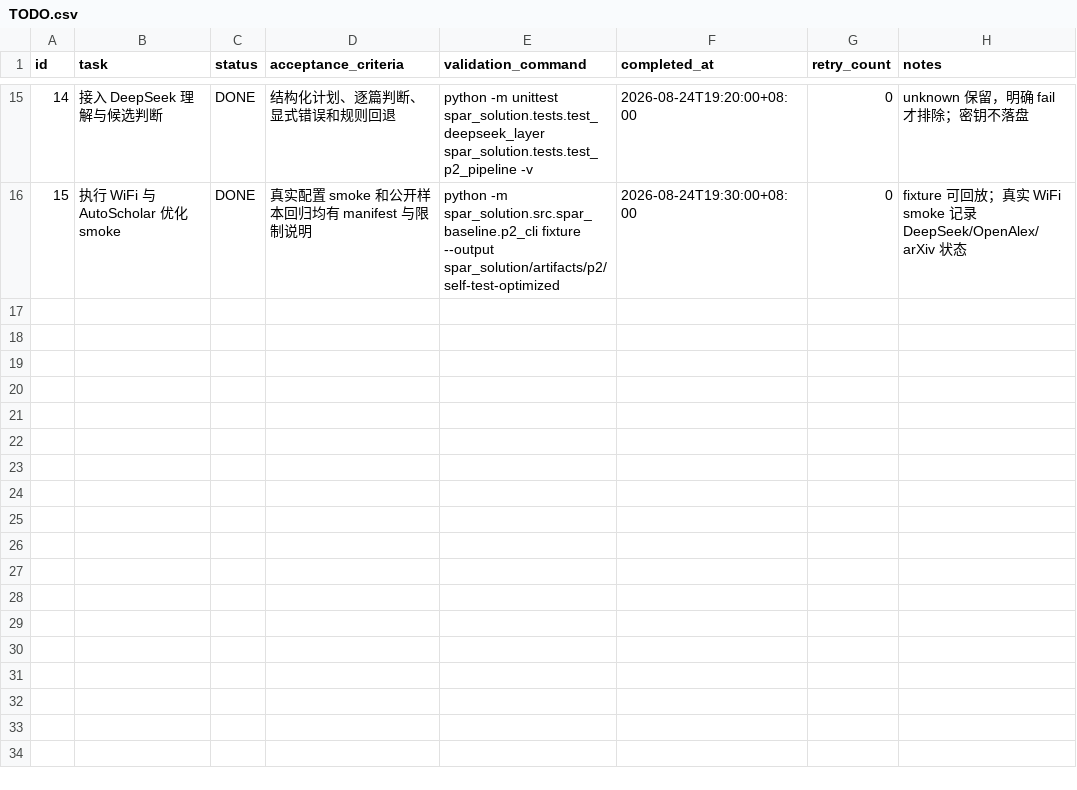
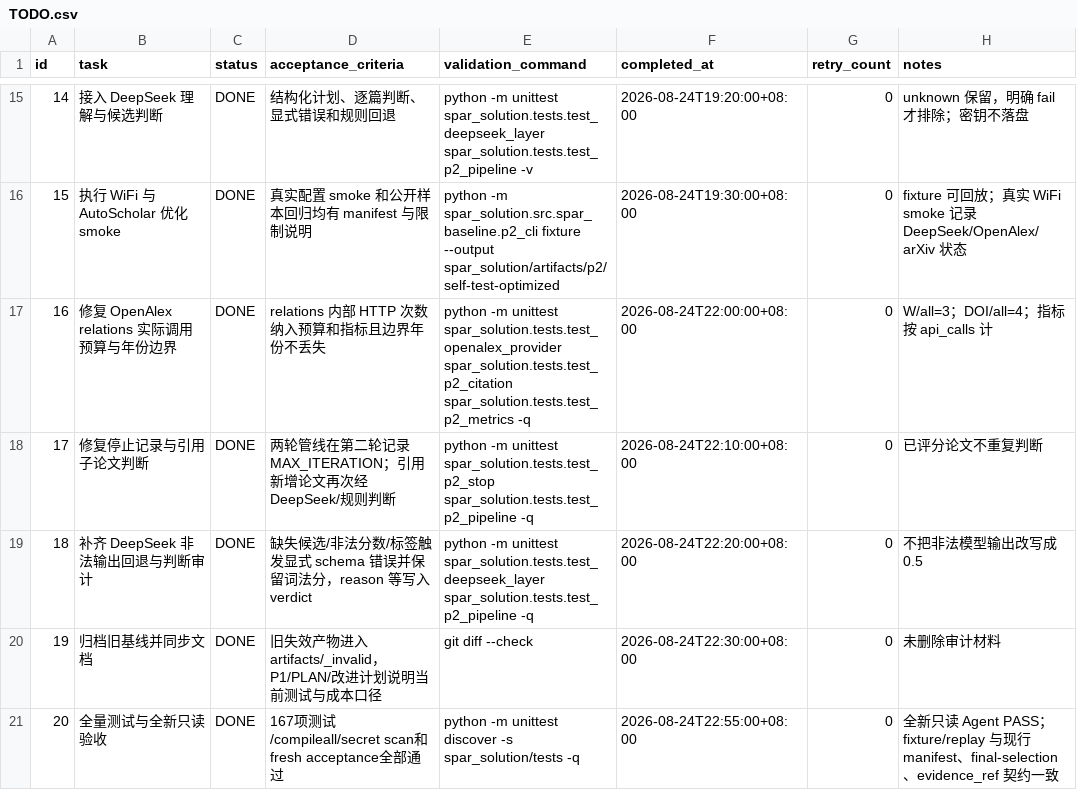
Before and after one commit to 19057141048lgd-cmyk/spar-solution, a CSV file: .codex-tasks/20260824-spar-integration/tasks/p2/TODO.csv, drawn as a sheet; only a part is shown, gaps mark what is left out.

```diff
--- a/.codex-tasks/20260824-spar-integration/tasks/p2/TODO.csv
+++ b/.codex-tasks/20260824-spar-integration/tasks/p2/TODO.csv
@@ -16 +16,6 @@ id,task,status,acceptance_criteria,validation_command,completed_at,retry_count,n
 15,执行 WiFi 与 AutoScholar 优化 smoke,DONE,真实配置 smoke 和公开样本回归均有 manifest 与限制说明,python -m spar_solution.src.spar_baseline.p2_cli fixture --output spar_solution/artifacts/p2/self-test-optimized,2026-08-24T19:30:00+08:00,0,fixture 可回放；真实 WiFi smoke 记录 DeepSeek/OpenAlex/arXiv 状态
+16,修复 OpenAlex relations 实际调用预算与年份边界,DONE,relations 内部 HTTP 次数纳入预算和指标且边界年份不丢失,python -m unittest spar_solution.tests.test_openalex_provider spar_solution.tests.test_p2_citation spar_solution.tests.test_p2_metrics -q,2026-08-24T22:00:00+08:00,0,W/all=3；DOI/all=4；指标按 api_calls 计
+17,修复停止记录与引用子论文判断,DONE,两轮管线在第二轮记录 MAX_ITERATION；引用新增论文再次经 DeepSeek/规则判断,python -m unittest spar_solution.tests.test_p2_stop spar_solution.tests.test_p2_pipeline -q,2026-08-24T22:10:00+08:00,0,已评分论文不重复判断
+18,补齐 DeepSeek 非法输出回退与判断审计,DONE,缺失候选/非法分数/标签触发显式 schema 错误并保留词法分，reason 等写入 verdict,python -m unittest spar_solution.tests.test_deepseek_layer spar_solution.tests.test_p2_pipeline -q,2026-08-24T22:20:00+08:00,0,不把非法模型输出改写成0.5
+19,归档旧基线并同步文档,DONE,旧失效产物进入 artifacts/_invalid，P1/PLAN/改进计划说明当前测试与成本口径,git diff --check,2026-08-24T22:30:00+08:00,0,未删除审计材料
+20,全量测试与全新只读验收,DONE,167项测试/compileall/secret scan和fresh acceptance全部通过,python -m unittest discover -s spar_solution/tests -q,2026-08-24T22:55:00+08:00,0,全新只读 Agent PASS；fixture/replay 与现行 manifest、final-selection、evidence_ref 契约一致
```
Also changed, not shown: 48 other files.
